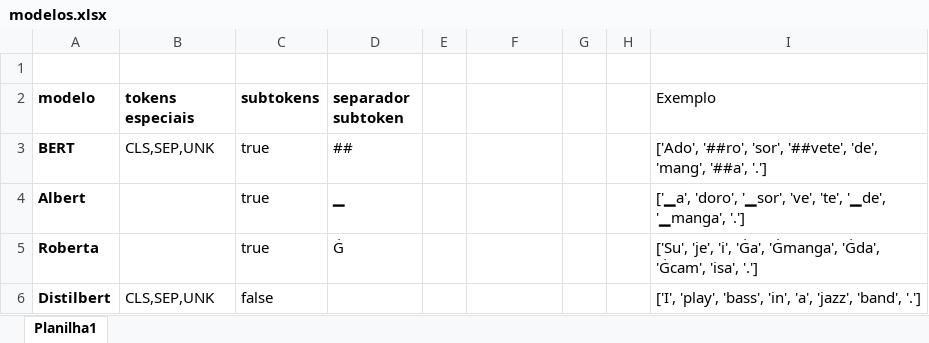
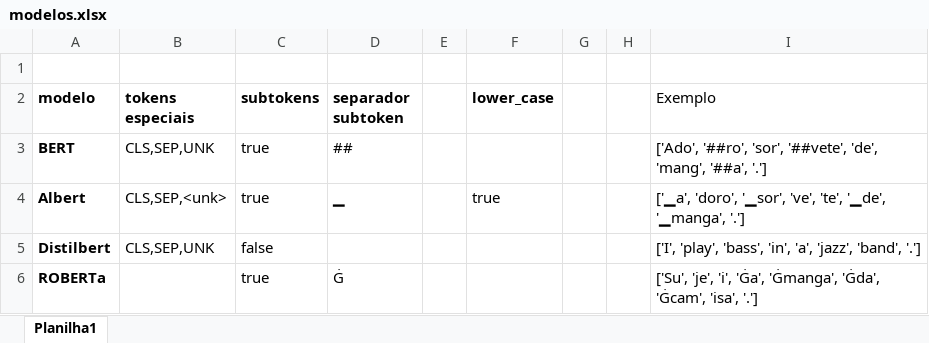
Before and after one commit to osmarbraz/texto-transformer, an Excel workbook: modelos.xlsx, sheet Planilha1, drawn as a sheet; values as stored, in another font and other column widths than the file's, no borders; removed rows and columns are numbered as before the commit, all else as after; the diff names each change by its address in the sheet, - before the commit and + after, or states it on an @@ line.

```diff
--- a/modelos.xlsx (sheet Planilha1)
+++ b/modelos.xlsx (sheet Planilha1)
-F2: (empty)
+F2: lower_case
-B4 (tokens especiais): (empty)
+B4 (tokens especiais): CLS,SEP,<unk>
-F4 (lower_case): (empty)
+F4 (lower_case): true
-row 5: Roberta |  | true | Ġ |  |  |  |  | ['Su', 'je', 'i', 'Ġa', 'Ġmanga', 'Ġda', 'Ġcam', 'isa', '.']
+row 6: ROBERTa |  | true | Ġ |  |  |  |  | ['Su', 'je', 'i', 'Ġa', 'Ġmanga', 'Ġda', 'Ġcam', 'isa', '.']
```
Also changed, not shown: 2 other files.
